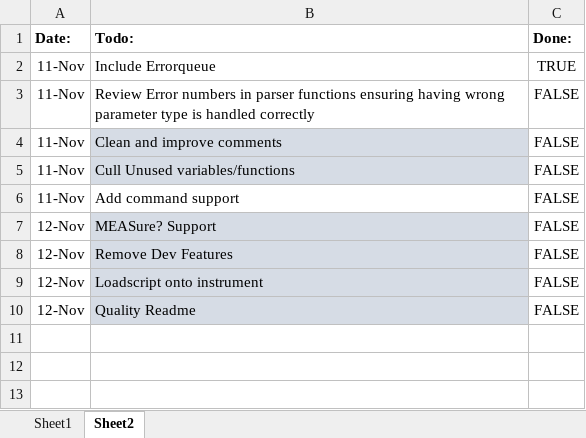
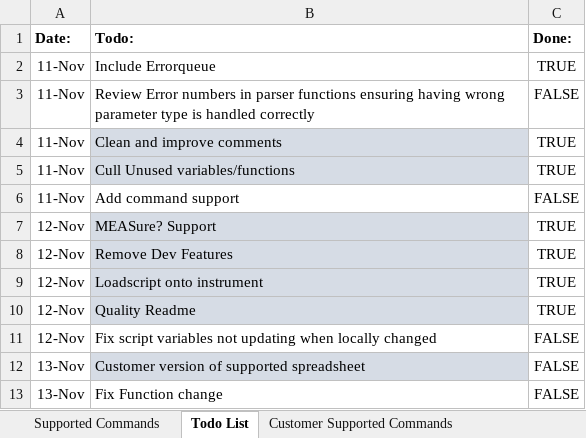
Before and after one commit to Obind30/34461A-Emulator, an Excel workbook: 34461A to 2600.xlsx, sheet Todo List, drawn as a sheet; values as stored, in another font and other column widths than the file's, no borders; conditional formats not drawn; the diff names each change by its address in the sheet, - before the commit and + after, or states it on an @@ line.

```diff
--- a/34461A to 2600.xlsx (sheet Todo List)
+++ b/34461A to 2600.xlsx (sheet Todo List)
-sheet tab: Sheet1
+sheet tab: Supported Commands
-sheet tab: Sheet2
+sheet tab: Todo List
+sheet tab: Customer Supported Commands
-C4:C5 (Done:): FALSE
+C4:C5 (Done:): TRUE
-C7:C10 (Done:): FALSE
+C7:C10 (Done:): TRUE
+row 11: 12-Nov | Fix script variables not updating when locally changed | FALSE
+row 12: 13-Nov | Customer version of supported spreadsheet | FALSE
+row 13: 13-Nov | Fix Function change | FALSE
```
Also changed, not shown: sheet Supported Commands.
